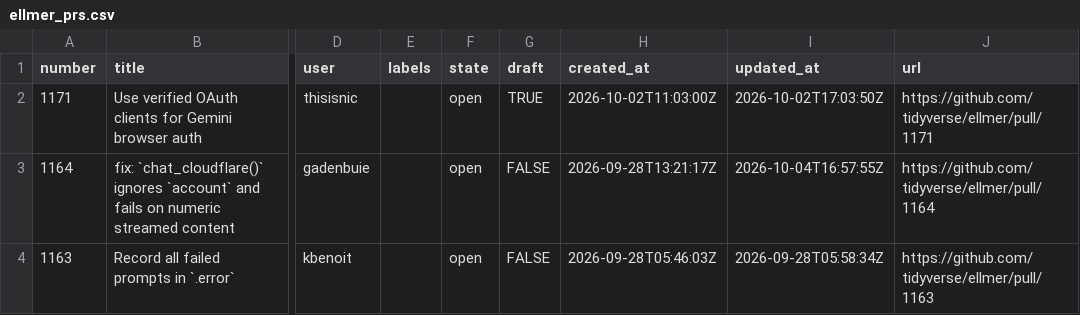
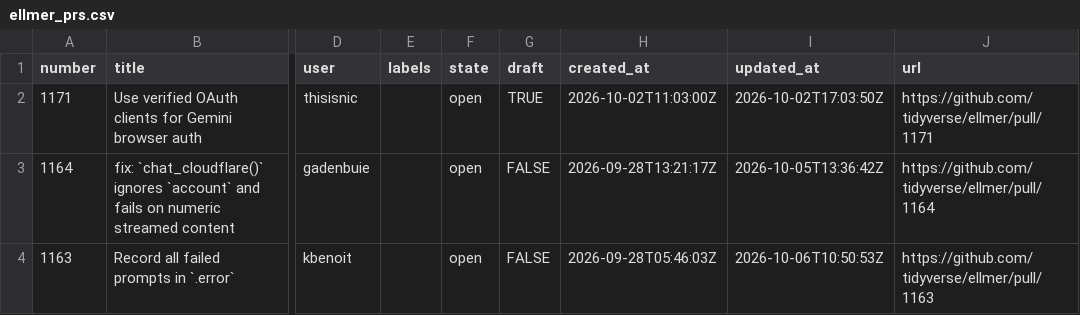
Before and after one commit to thisisnic/ellmer-maintenance, a CSV file: data/ellmer_prs.csv, drawn as a sheet; only a part is shown, gaps mark what is left out; the diff covers the shown part only; the diff names each change by its address in the sheet, - before the commit and + after, or states it on an @@ line.

```diff
--- a/data/ellmer_prs.csv
+++ b/data/ellmer_prs.csv
-I3 (updated_at): 2026-10-04T16:57:55Z
+I3 (updated_at): 2026-10-05T13:36:42Z
-I4 (updated_at): 2026-09-28T05:58:34Z
+I4 (updated_at): 2026-10-06T10:50:53Z
```
Also changed, not shown: 2 removed rows and 1 edited cell elsewhere in this file, 1 other file.
